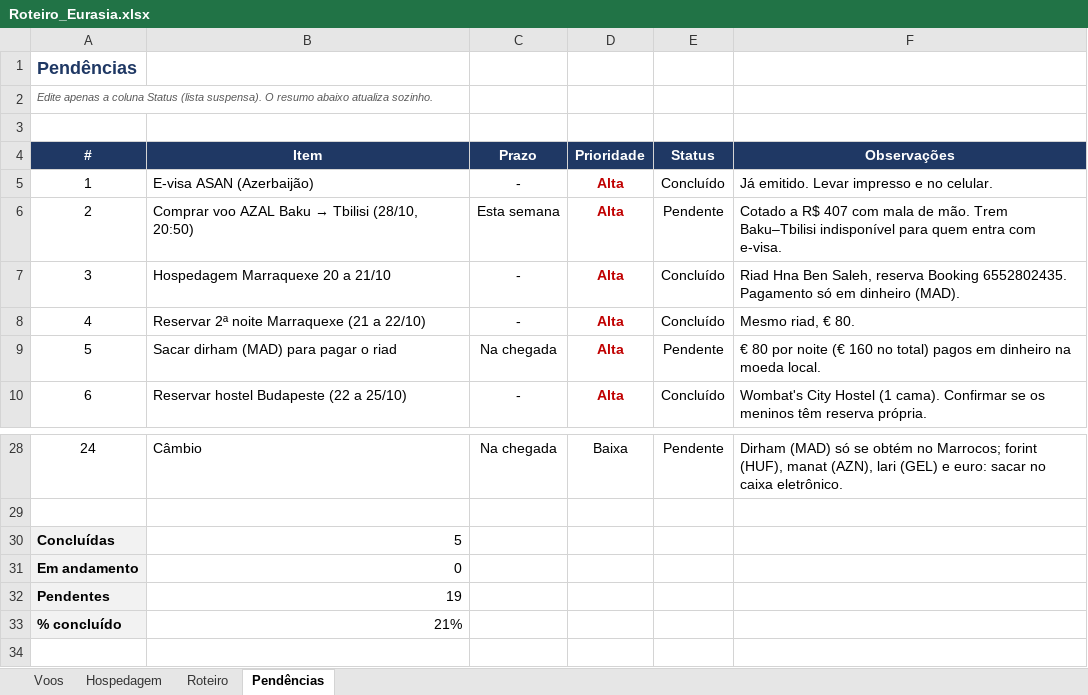
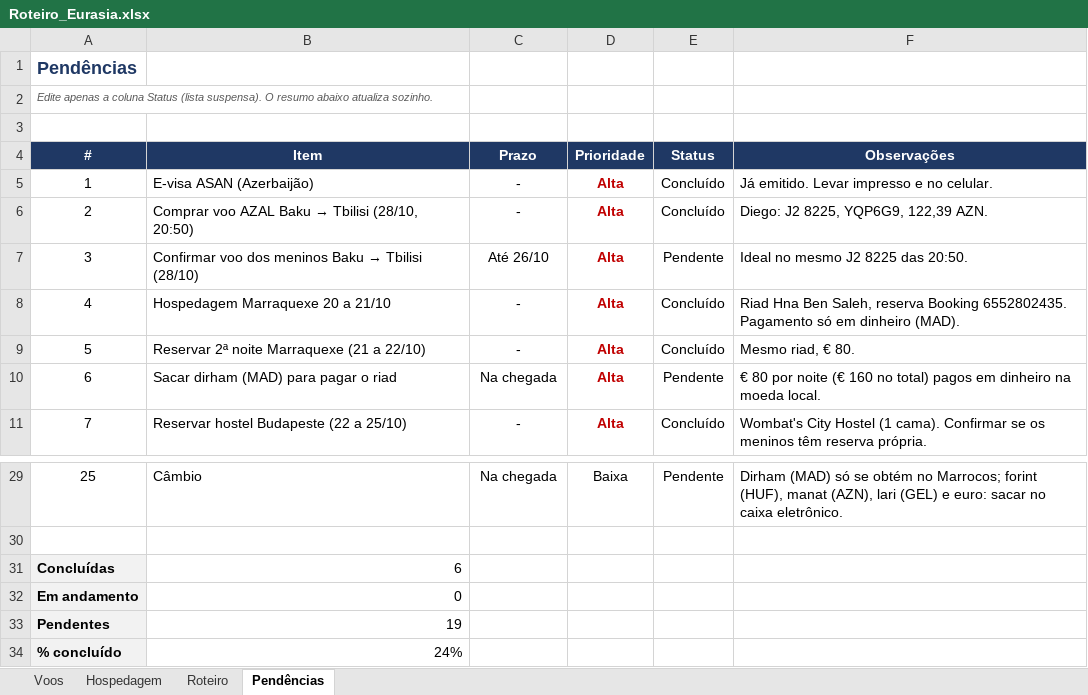
Before and after one commit to dkovags/claude-code, an Excel workbook: Eurasia/Roteiro_Eurasia.xlsx, sheet Pendências, drawn as a sheet; only a part is shown, gaps mark what is left out; values as stored, in another font and other column widths than the file's, no borders; conditional formats not drawn; addresses are those after the commit; the diff names each change by its address in the sheet, - before the commit and + after, or states it on an @@ line.

```diff
--- a/Eurasia/Roteiro_Eurasia.xlsx (sheet Pendências)
+++ b/Eurasia/Roteiro_Eurasia.xlsx (sheet Pendências)
-C6 (Prazo): Esta semana
+C6 (Prazo): -
-E6 (Status): Pendente
+E6 (Status): Concluído
-F6 (Observações): Cotado a R$ 407 com mala de mão. Trem Baku–Tbilisi indisponível para quem entra com e-visa.
+F6 (Observações): Diego: J2 8225, YQP6G9, 122,39 AZN.
+row 7: 3 | Confirmar voo dos meninos Baku → Tbilisi (28/10) | Até 26/10 | Alta | Pendente | Ideal no mesmo J2 8225 das 20:50.
@@ column A (#) renumbered between rows 8 and 29 @@
-B31 (Item): 5
+B31 (Item): 6
-B34 (Item): 21%
+B34 (Item): 24%
```
Also changed, not shown: sheet Voos, sheet Roteiro, formulas that keep their value.
